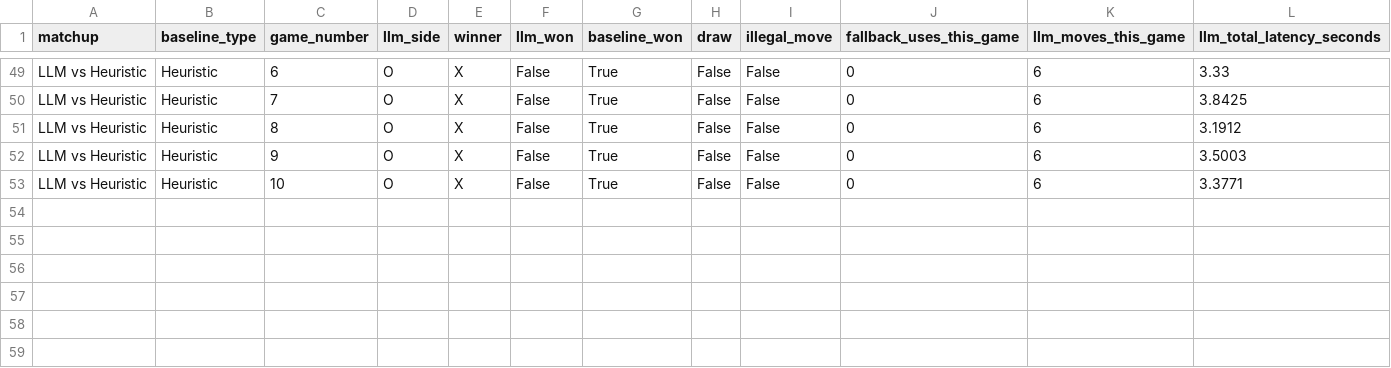
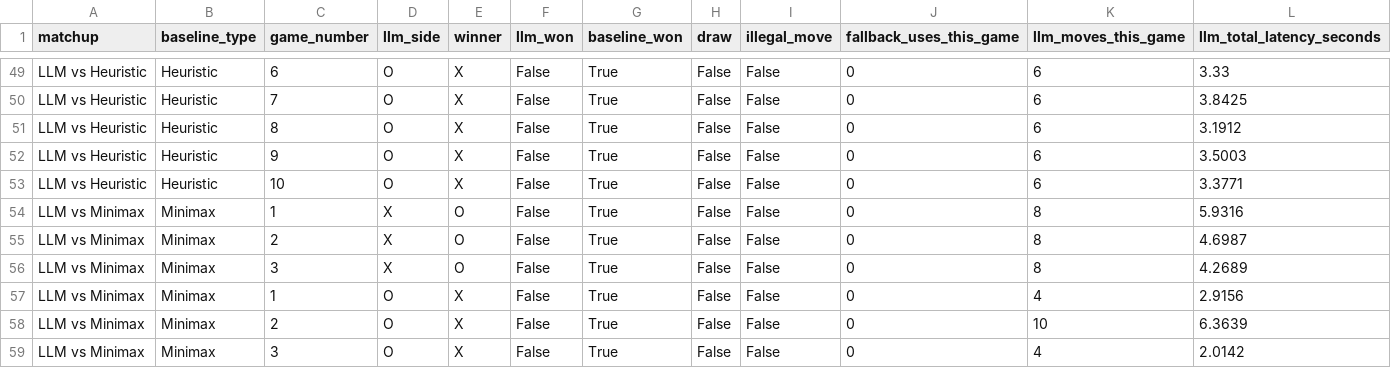
Before and after one commit to LucyH9/GameAgentLLm, a CSV file: game_results_labeled_v2.csv, drawn as a sheet; only a part is shown, gaps mark what is left out; rows hold the shown columns only; the diff names each change by its address in the sheet, - before the commit and + after, or states it on an @@ line.

```diff
--- a/game_results_labeled_v2.csv
+++ b/game_results_labeled_v2.csv
+row 54: LLM vs Minimax | Minimax | 1 | X | O | False | True | False | False | 0 | 8 | 5.9316
+row 55: LLM vs Minimax | Minimax | 2 | X | O | False | True | False | False | 0 | 8 | 4.6987
+row 56: LLM vs Minimax | Minimax | 3 | X | O | False | True | False | False | 0 | 8 | 4.2689
+row 57: LLM vs Minimax | Minimax | 1 | O | X | False | True | False | False | 0 | 4 | 2.9156
+row 58: LLM vs Minimax | Minimax | 2 | O | X | False | True | False | False | 0 | 10 | 6.3639
+row 59: LLM vs Minimax | Minimax | 3 | O | X | False | True | False | False | 0 | 4 | 2.0142
```
Also changed, not shown: 8 other files.
